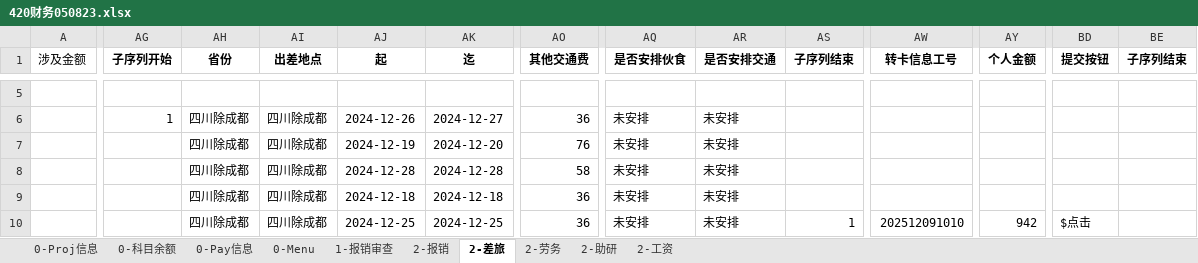
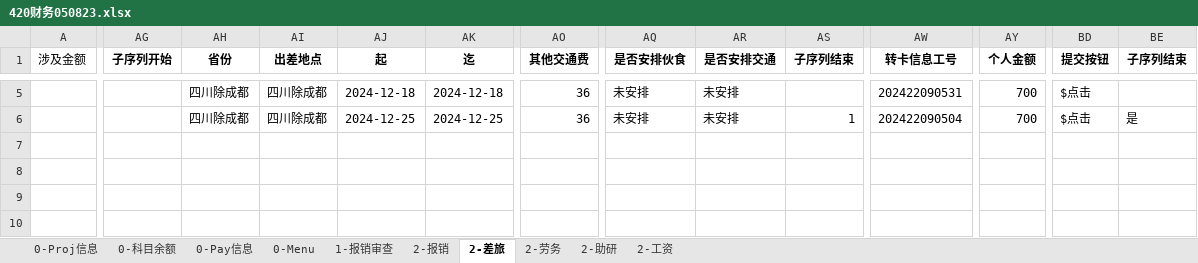
Before and after one commit to liweiyadeclot/cursor-8-25, an Excel workbook: Auto Finan/420财务050823.xlsx, sheet 2-差旅, drawn as a sheet; only a part is shown, gaps mark what is left out; values as stored, in another font and other column widths than the file's, no borders; the diff covers the shown part only; the diff names each change by its address in the sheet, - before the commit and + after, or states it on an @@ line.

```diff
--- a/Auto Finan/420财务050823.xlsx (sheet 2-差旅)
+++ b/Auto Finan/420财务050823.xlsx (sheet 2-差旅)
-AH5 (省份): (empty)
+AH5 (省份): 四川除成都
-AI5 (出差地点): (empty)
+AI5 (出差地点): 四川除成都
-AJ5 (起): (empty)
+AJ5 (起): 2024-12-18
-AK5 (迄): (empty)
+AK5 (迄): 2024-12-18
-AO5 (其他交通费): (empty)
+AO5 (其他交通费): 36
-AQ5 (是否安排伙食): (empty)
+AQ5 (是否安排伙食): 未安排
-AR5 (是否安排交通): (empty)
+AR5 (是否安排交通): 未安排
-AW5 (转卡信息工号): (empty)
+AW5 (转卡信息工号): 202422090531
-AY5:AY6 (个人金额): (empty)
+AY5:AY6 (个人金额): 700
-BD5:BD6 (提交按钮): (empty)
+BD5:BD6 (提交按钮): $点击
-AG6 (子序列开始): 1
+AG6 (子序列开始): (empty)
-AJ6 (起): 2024-12-26
+AJ6 (起): 2024-12-25
-AK6 (迄): 2024-12-27
+AK6 (迄): 2024-12-25
-AS6 (子序列结束): (empty)
+AS6 (子序列结束): 1
-AW6 (转卡信息工号): (empty)
+AW6 (转卡信息工号): 202422090504
-BE6 (子序列结束): (empty)
+BE6 (子序列结束): 是
-AH7:AH10 (省份): 四川除成都
+AH7:AH10 (省份): (empty)
-AI7:AI10 (出差地点): 四川除成都
+AI7:AI10 (出差地点): (empty)
-AJ7 (起): 2024-12-19
+AJ7 (起): (empty)
-AK7 (迄): 2024-12-20
+AK7 (迄): (empty)
-AO7 (其他交通费): 76
+AO7 (其他交通费): (empty)
-AQ7:AQ10 (是否安排伙食): 未安排
+AQ7:AQ10 (是否安排伙食): (empty)
-AR7:AR10 (是否安排交通): 未安排
+AR7:AR10 (是否安排交通): (empty)
-AJ8 (起): 2024-12-28
+AJ8 (起): (empty)
-AK8 (迄): 2024-12-28
+AK8 (迄): (empty)
-AO8 (其他交通费): 58
+AO8 (其他交通费): (empty)
-AJ9 (起): 2024-12-18
+AJ9 (起): (empty)
-AK9 (迄): 2024-12-18
+AK9 (迄): (empty)
-AO9:AO10 (其他交通费): 36
+AO9:AO10 (其他交通费): (empty)
-AJ10 (起): 2024-12-25
+AJ10 (起): (empty)
-AK10 (迄): 2024-12-25
+AK10 (迄): (empty)
-AS10 (子序列结束): 1
+AS10 (子序列结束): (empty)
-AW10 (转卡信息工号): 202512091010
+AW10 (转卡信息工号): (empty)
-AY10 (个人金额): 942
+AY10 (个人金额): (empty)
-BD10 (提交按钮): $点击
+BD10 (提交按钮): (empty)
```
Also changed, not shown: 73 edited cells elsewhere in this sheet, 1 other file.
